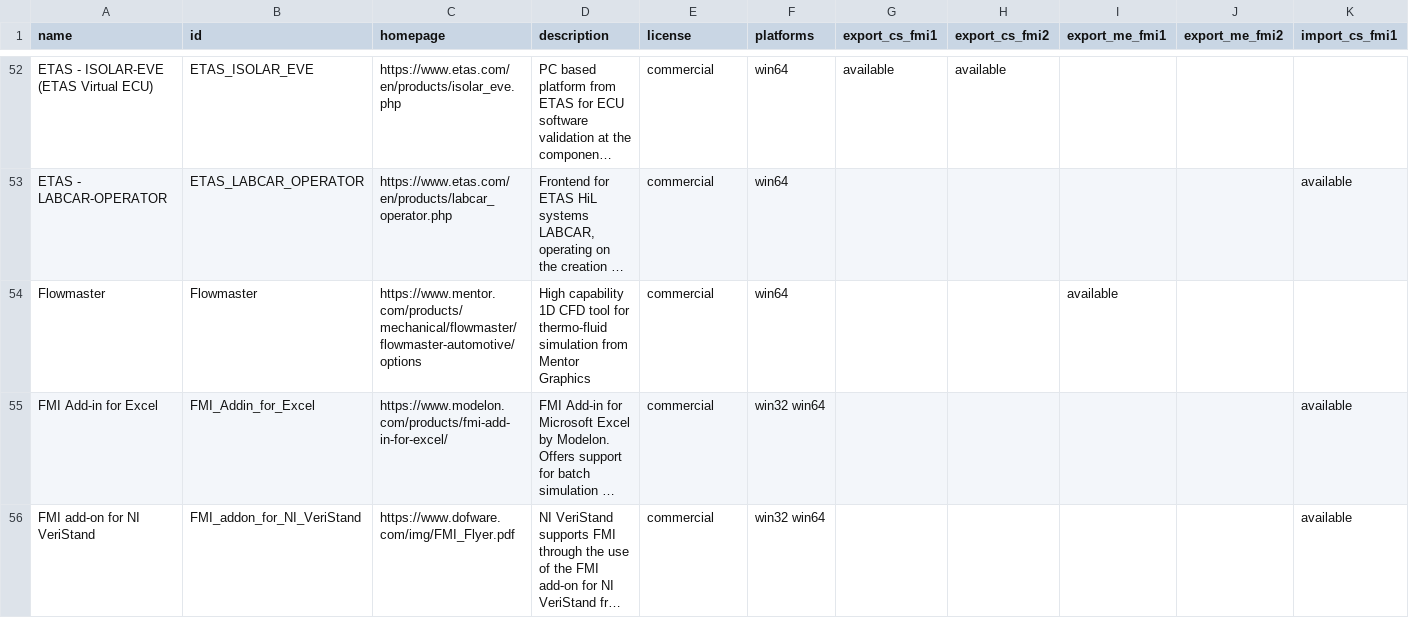
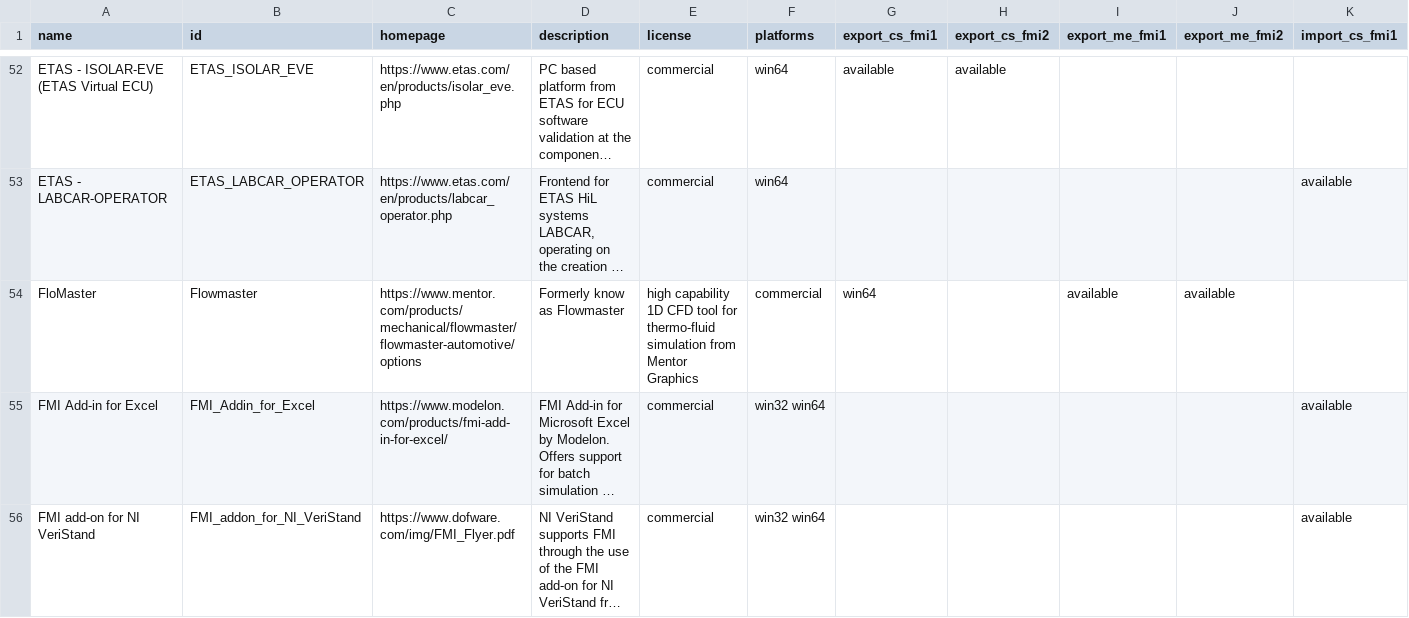
Before and after one commit to modelica/fmi-standard.org, a CSV file: _data/tools.csv, drawn as a sheet; only a part is shown, gaps mark what is left out; long unchanged cells end in …; removed rows and columns are numbered as before the commit, all else as after; rows hold the shown columns only; the diff names each change by its address in the sheet, - before the commit and + after, or states it on an @@ line.

Commit message:
Update tools.csv for addtional FloMASTER functionality (#89)
Add capabilities for FMI cosimulation for FloMASTER and update name

```diff
--- a/_data/tools.csv
+++ b/_data/tools.csv
-row 54: Flowmaster | Flowmaster | https://www.mentor.com/products/mechanical/flowmaster/flowmaster-automotive/options | High capability 1D CFD tool for thermo-fluid simulation from Mentor Graphics | commercial | win64 |  |  | available
+row 54: FloMaster | Flowmaster | https://www.mentor.com/products/mechanical/flowmaster/flowmaster-automotive/options | Formerly know as Flowmaster | high capability 1D CFD tool for thermo-fluid simulation from Mentor Graphics | commercial | win64 |  | available | available
```
